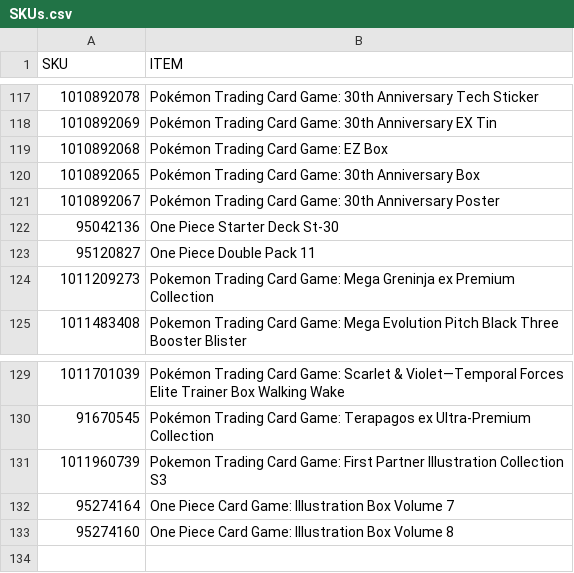
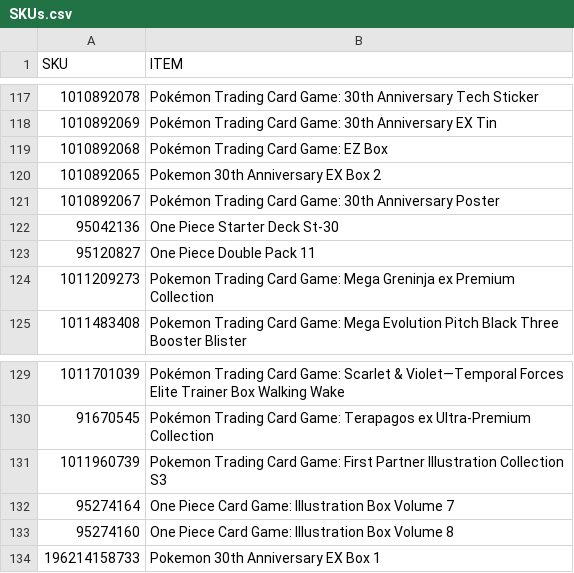
Before and after one commit to shigeosapsycho/multitool, a CSV file: SKUs.csv, drawn as a sheet; only a part is shown, gaps mark what is left out.

Commit message:
Update Pokémon product names in SKUs.csv

```diff
--- a/SKUs.csv
+++ b/SKUs.csv
@@ -119,3 +119,3 @@ SKU,ITEM
 1010892068,Pokémon Trading Card Game: EZ Box
-1010892065,Pokémon Trading Card Game: 30th Anniversary Box
+1010892065,Pokemon 30th Anniversary EX Box 2
 1010892067,Pokémon Trading Card Game: 30th Anniversary Poster
@@ -133 +133,2 @@ SKU,ITEM
 95274160,One Piece Card Game: Illustration Box Volume 8
+196214158733,Pokemon 30th Anniversary EX Box 1
```
